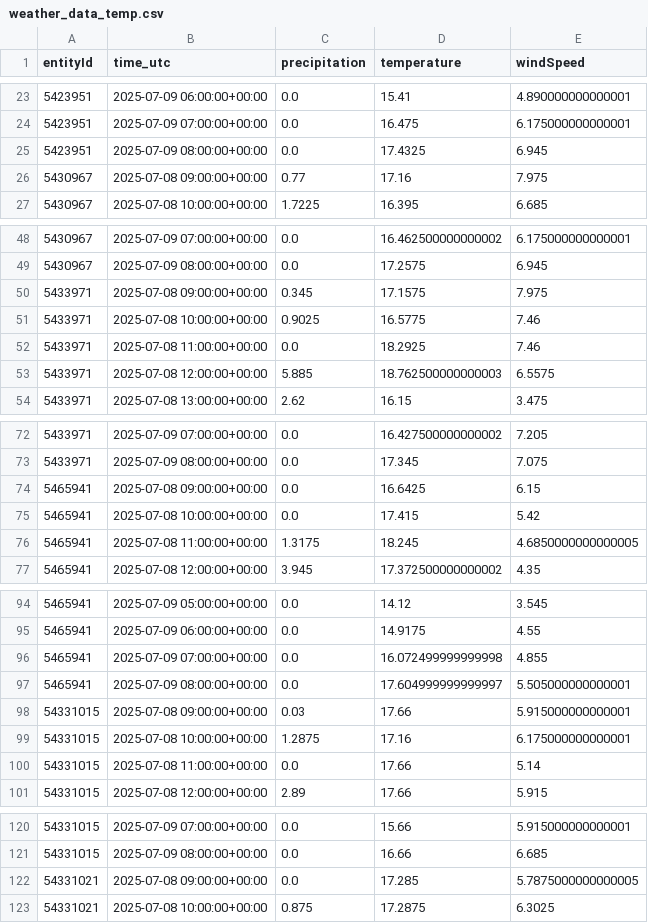
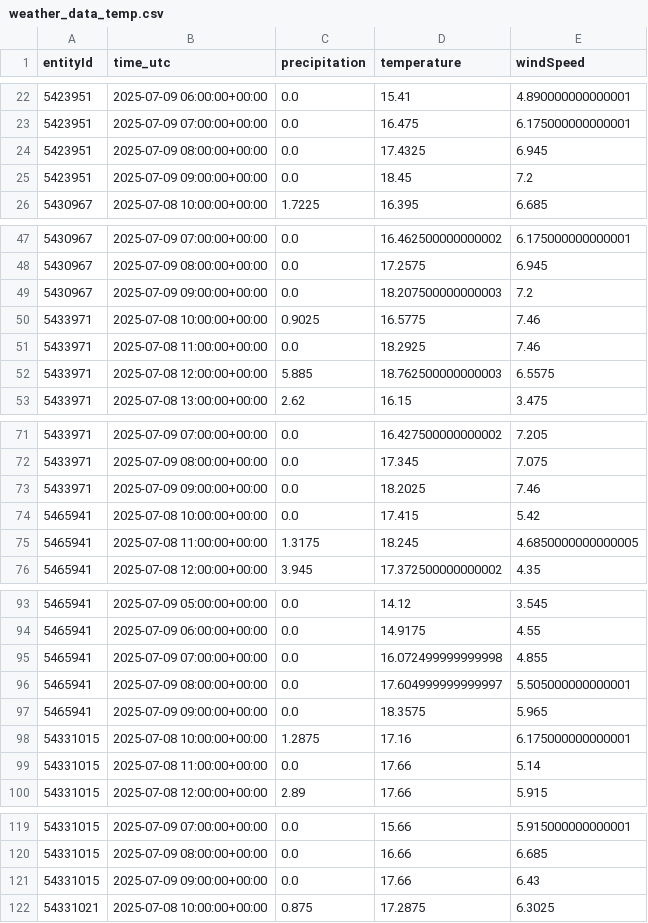
Before and after one commit to kielregionmobil/Sprottenflotte_Prediction, a CSV file: data/weather_data_temp.csv, drawn as a sheet; only a part is shown, gaps mark what is left out; removed rows and columns are numbered as before the commit, all else as after; the diff covers the shown part only; the diff names each change by its address in the sheet, - before the commit and + after, or states it on an @@ line.

Commit message:
Update data/weather_data_temp.csv file

```diff
--- a/data/weather_data_temp.csv
+++ b/data/weather_data_temp.csv
-row 26: 5430967 | 2025-07-08 09:00:00+00:00 | 0.77 | 17.16 | 7.975
+row 25: 5423951 | 2025-07-09 09:00:00+00:00 | 0.0 | 18.45 | 7.2
-row 50: 5433971 | 2025-07-08 09:00:00+00:00 | 0.345 | 17.1575 | 7.975
+row 49: 5430967 | 2025-07-09 09:00:00+00:00 | 0.0 | 18.207500000000003 | 7.2
-row 74: 5465941 | 2025-07-08 09:00:00+00:00 | 0.0 | 16.6425 | 6.15
+row 73: 5433971 | 2025-07-09 09:00:00+00:00 | 0.0 | 18.2025 | 7.46
-row 98: 54331015 | 2025-07-08 09:00:00+00:00 | 0.03 | 17.66 | 5.915000000000001
+row 97: 5465941 | 2025-07-09 09:00:00+00:00 | 0.0 | 18.3575 | 5.965
-row 122: 54331021 | 2025-07-08 09:00:00+00:00 | 0.0 | 17.285 | 5.7875000000000005
+row 121: 54331015 | 2025-07-09 09:00:00+00:00 | 0.0 | 17.66 | 6.43
```
Also changed, not shown: 2 added rows and 2 removed rows elsewhere in this file.
